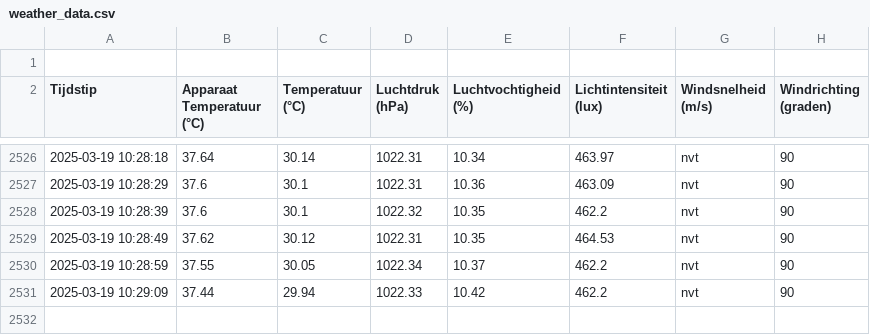
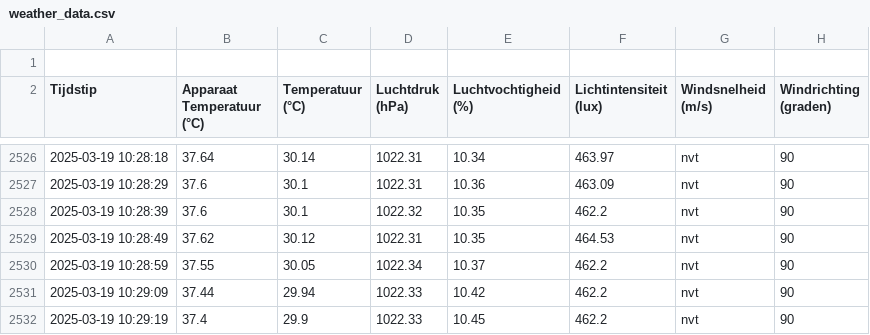
Before and after one commit to JohnaaQS/windmeter2.0, a CSV file: Programma/weather_data.csv, drawn as a sheet; only a part is shown, gaps mark what is left out; the diff names each change by its address in the sheet, - before the commit and + after, or states it on an @@ line.

Commit message:
auto update 2025-03-19 10:29:19

```diff
--- a/Programma/weather_data.csv
+++ b/Programma/weather_data.csv
+row 2532: 2025-03-19 10:29:19 | 37.4 | 29.9 | 1022.33 | 10.45 | 462.2 | nvt | 90
```
